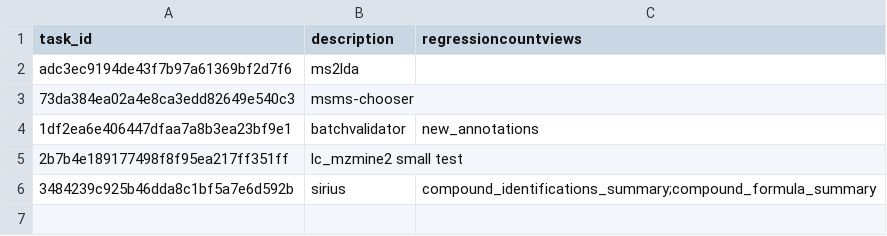
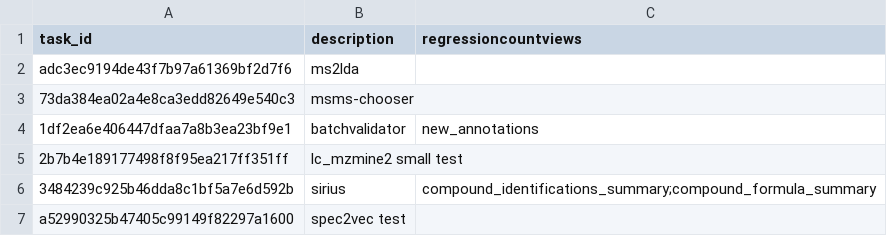
Before and after one commit to CCMS-UCSD/GNPS_Workflows, a CSV file: workflow-integration-misc-tests/test_tasks.csv, drawn as a sheet; the diff names each change by its address in the sheet, - before the commit and + after, or states it on an @@ line.

Commit message:
adding spec2vec test

```diff
--- a/workflow-integration-misc-tests/test_tasks.csv
+++ b/workflow-integration-misc-tests/test_tasks.csv
+row 7: a52990325b47405c99149f82297a1600 | spec2vec test
```
